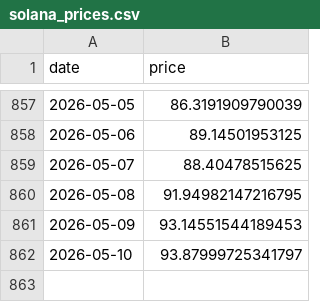
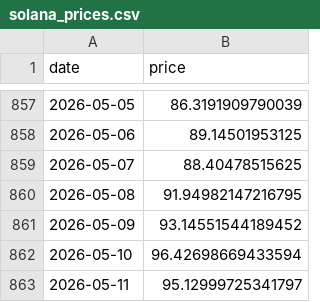
Before and after one commit to bautiaraujo/sol-sentiment-dashboard, a CSV file: data/solana_prices.csv, drawn as a sheet; only a part is shown, gaps mark what is left out.

```diff
--- a/data/solana_prices.csv
+++ b/data/solana_prices.csv
@@ -860,3 +860,4 @@ date,price
 2026-05-08,91.94982147216795
-2026-05-09,93.14551544189453
-2026-05-10,93.87999725341797
+2026-05-09,93.14551544189452
+2026-05-10,96.42698669433594
+2026-05-11,95.12999725341797
```
Also changed, not shown: data/fear_greed.csv, 2 other files.
